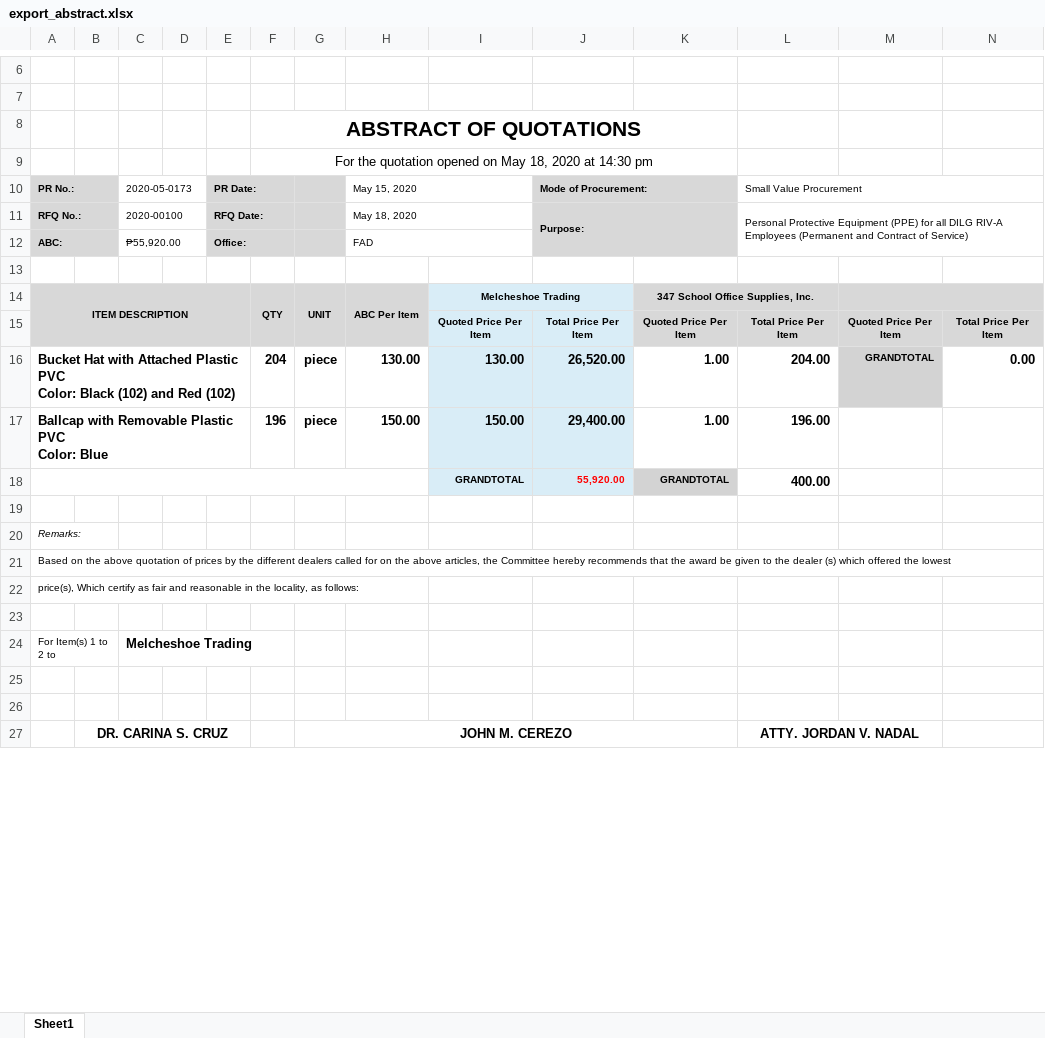
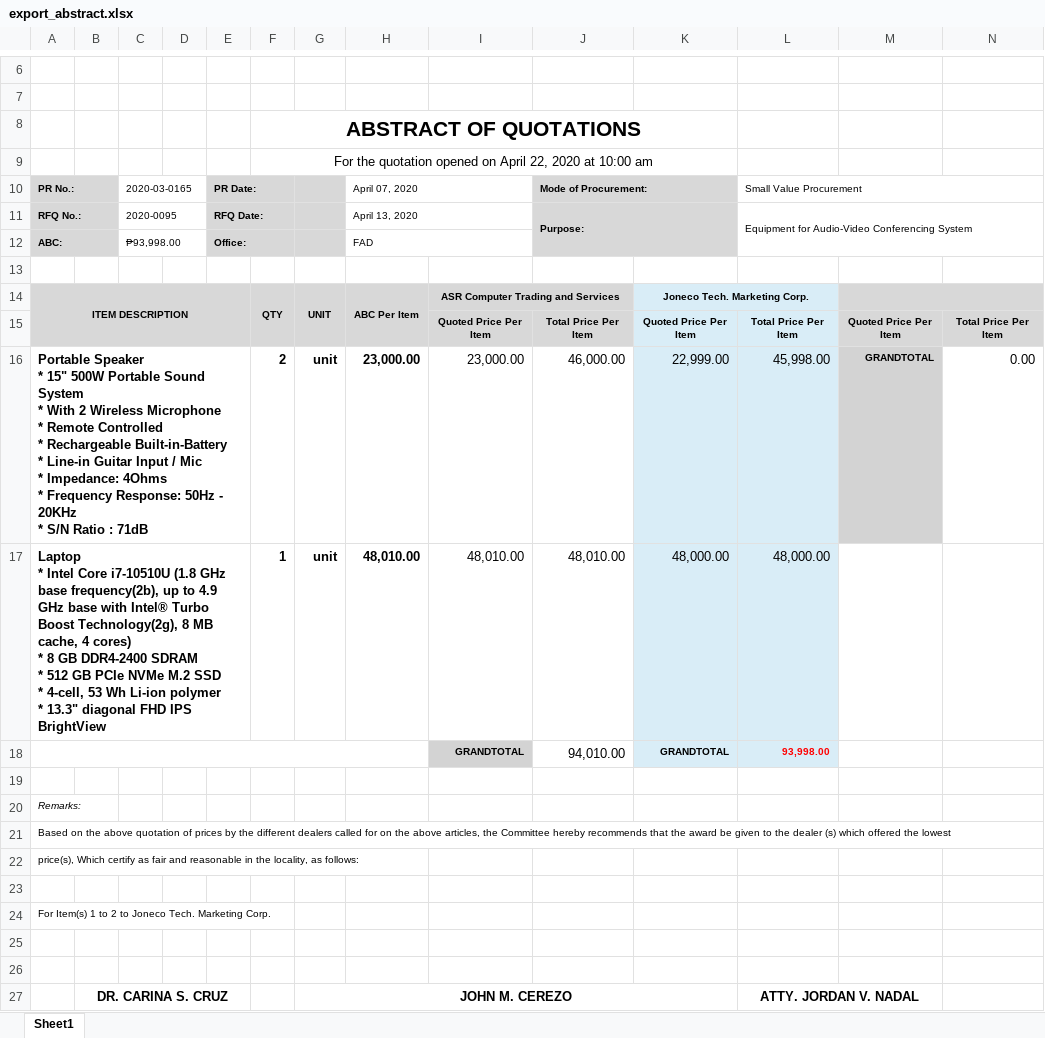
Before and after one commit to princezhian19/fas2020, an Excel workbook: export_abstract.xlsx, sheet Sheet1, drawn as a sheet; only a part is shown, gaps mark what is left out; values as stored, in another font and other column widths than the file's, no borders; charts and pictures not drawn; removed rows and columns are numbered as before the commit, all else as after; ↵ is a line break in a cell; the diff names each change by its address in the sheet, - before the commit and + after, or states it on an @@ line.

```diff
--- a/export_abstract.xlsx (sheet Sheet1)
+++ b/export_abstract.xlsx (sheet Sheet1)
-F9: …opened on May 18, 2020 at 14:30 pm
+F9: …opened on April 22, 2020 at 10:00 am
-C10: 2020-05-0173
+C10: 2020-03-0165
-H10: May 15, 2020
+H10: April 07, 2020
-C11: 2020-00100
+C11: 2020-0095
-H11: May 18, 2020
+H11: April 13, 2020
-L11: Personal Protective Equipment (PPE) for all DILG RIV-A Employees (Permanent and Contract of Service)
+L11: Equipment for Audio-Video Conferencing System
-C12: ₱55,920.00
+C12: ₱93,998.00
-I14: Melcheshoe Trading
+I14: ASR Computer Trading and Services
-I14 fill: #D9EDF7
+I14 fill: #D8D8D8
-K14: 347 School Office Supplies, Inc.
+K14: Joneco Tech. Marketing Corp.
-K14 fill: #D8D8D8
+K14 fill: #D9EDF7
-I15:J15 fill: #D9EDF7
+I15:J15 fill: #D8D8D8
-K15:L15 fill: #D8D8D8
+K15:L15 fill: #D9EDF7
-row 16: Bucket Hat with Attached Plastic PVC ↵ Color: Black (102) and Red (102) |  |  |  |  | 204 | piece | 130.00 | 130.00 | 26,520.00 | 1.00 | 204.00 | GRANDTOTAL | 0.00
-row 17: Ballcap with Removable Plastic PVC ↵ Color: Blue |  |  |  |  | 196 | piece | 150.00 | 150.00 | 29,400.00 | 1.00 | 196.00
-row 18:  |  |  |  |  |  |  |  | GRANDTOTAL | 55,920.00 | GRANDTOTAL | 400.00
+row 16: Portable Speaker ↵ * 15" 500W Portable Sound System ↵ * With 2 Wireless Microphone ↵ * Remote Controlled ↵ * Rechargeable Built-in-Battery ↵ * Line-in Guitar Input / Mic ↵ * Impedance: 4Ohms ↵ * Frequency Response: 50Hz - 20KHz ↵ * S/N Ratio : 71dB |  |  |  |  | 2 | unit | 23,000.00 | 23,000.00 | 46,000.00 | 22,999.00 | 45,998.00 | GRANDTOTAL | 0.00
+row 17: Laptop ↵ * Intel Core i7-10510U (1.8 GHz base frequency(2b), up to 4.9 GHz base with Intel® Turbo Boost Technology(2g), 8 MB cache, 4 cores) ↵ * 8 GB DDR4-2400 SDRAM ↵ * 512 GB PCIe NVMe M.2 SSD ↵ * 4-cell, 53 Wh Li-ion polymer ↵ * 13.3" diagonal FHD IPS BrightView |  |  |  |  | 1 | unit | 48,010.00 | 48,010.00 | 48,010.00 | 48,000.00 | 48,000.00
+row 18:  |  |  |  |  |  |  |  | GRANDTOTAL | 94,010.00 | GRANDTOTAL | 93,998.00
-row 24: For Item(s) 1 to 2 to |  | Melcheshoe Trading
+row 24: For Item(s) 1 to 2 to Joneco Tech. Marketing Corp.
```
Also changed, not shown: export_noa.xlsx, export_ntp.xlsx, 7 other files.
